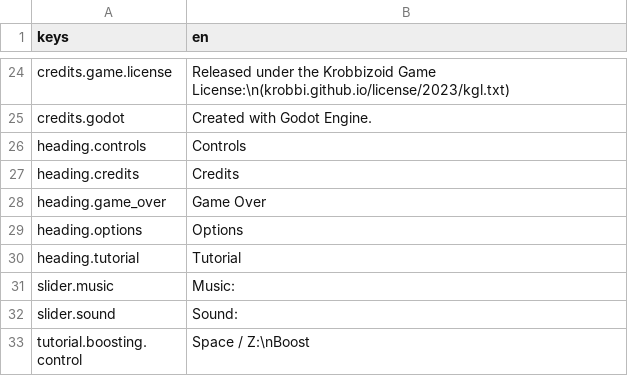
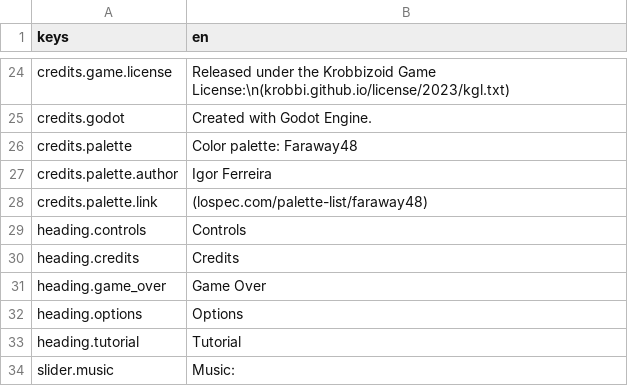
Before and after one commit to krobbi/afrogalypse, a CSV file: resources/translations/text.csv, drawn as a sheet; only a part is shown, gaps mark what is left out; the shorter side is filled out with more unchanged rows; the diff names each change by its address in the sheet, - before the commit and + after, or states it on an @@ line.

Commit message:
Add color palette credits

```diff
--- a/resources/translations/text.csv
+++ b/resources/translations/text.csv
+row 26: credits.palette | Color palette: Faraway48
+row 27: credits.palette.author | Igor Ferreira
+row 28: credits.palette.link | (lospec.com/palette-list/faraway48)
```
Also changed, not shown: 2 other files.
